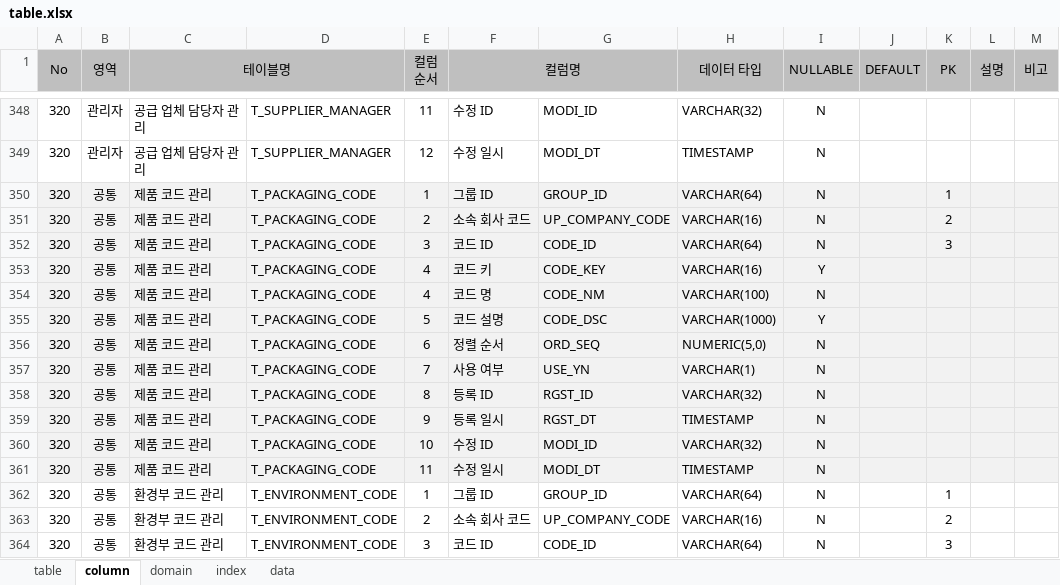
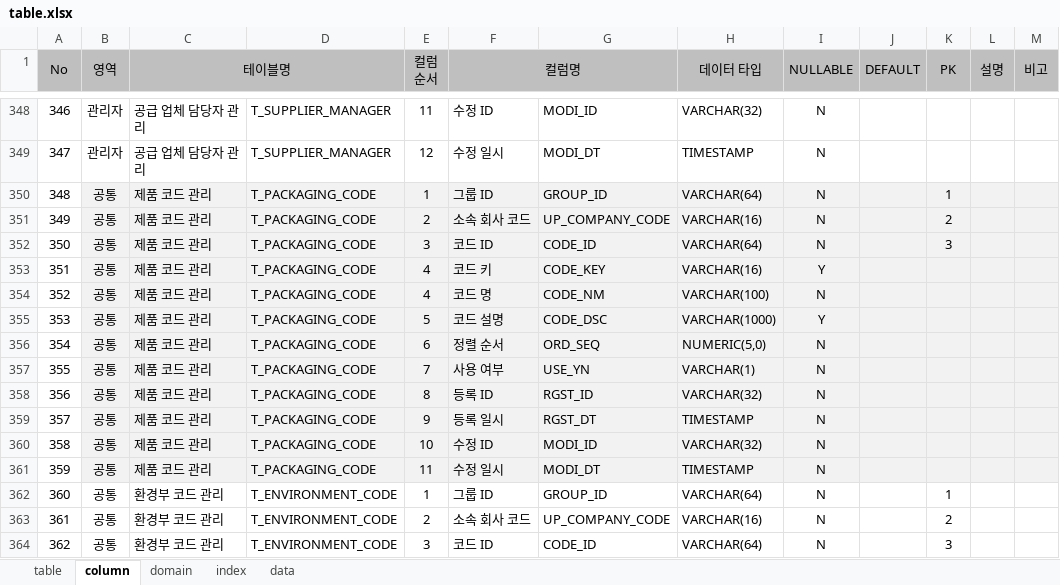
Before and after one commit to jinix55/SubProjsct, an Excel workbook: SubProject/script/table.xlsx, sheet column, drawn as a sheet; only a part is shown, gaps mark what is left out; values as stored, in another font and other column widths than the file's, no borders; the diff covers the shown part only; the diff names each change by its address in the sheet, - before the commit and + after, or states it on an @@ line.

```diff
--- a/SubProject/script/table.xlsx (sheet column)
+++ b/SubProject/script/table.xlsx (sheet column)
@@ column A (No) renumbered from row 325 down @@
-A350:A361 fill: #F2F2F2
+A350:A361 fill: none
```
Also changed, not shown: 6 added rows, 11 edited cells and cell formats elsewhere in this sheet, sheet domain, formulas that keep their value, 1 other file.
